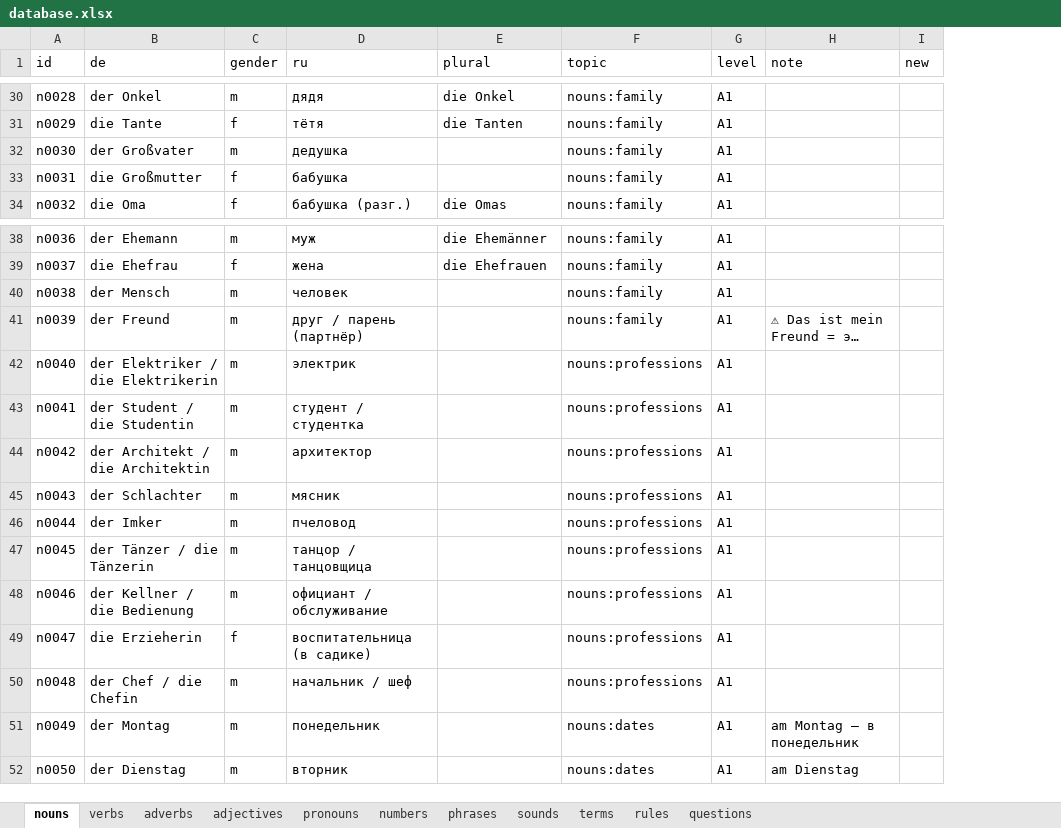
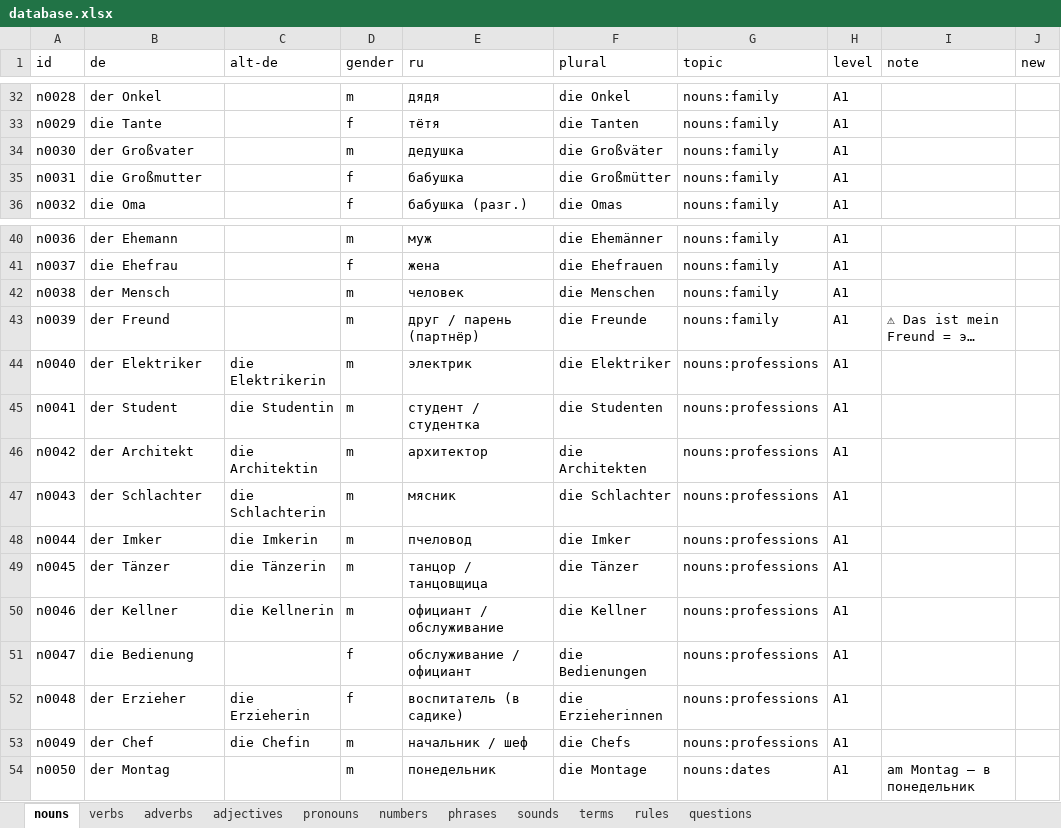
Before and after one commit to R4-studio/deutsch-tools, an Excel workbook: database.xlsx, sheet nouns, drawn as a sheet; only a part is shown, gaps mark what is left out; long unchanged cells end in …; values as stored, in another font and other column widths than the file's, no cell formats; charts and pictures not drawn; addresses are those after the commit; the diff covers the shown part only; the diff names each change by its address in the sheet, - before the commit and + after, or states it on an @@ line.

```diff
--- a/database.xlsx (sheet nouns)
+++ b/database.xlsx (sheet nouns)
+column C (alt-de), rows 44-53: die Elektrikerin | die Studentin | die Architektin | die Schlachterin | die Imkerin | die Tänzerin | die Kellnerin |  | die Erzieherin | die Chefin
-F34 (plural): (empty)
+F34 (plural): die Großväter
-F35 (plural): (empty)
+F35 (plural): die Großmütter
-F42 (plural): (empty)
+F42 (plural): die Menschen
-F43 (plural): (empty)
+F43 (plural): die Freunde
-B44 (de): der Elektriker / die Elektrikerin
+B44 (de): der Elektriker
-F44 (plural): (empty)
+F44 (plural): die Elektriker
-B45 (de): der Student / die Studentin
+B45 (de): der Student
-F45 (plural): (empty)
+F45 (plural): die Studenten
-B46 (de): der Architekt / die Architektin
+B46 (de): der Architekt
-F46 (plural): (empty)
+F46 (plural): die Architekten
-F47 (plural): (empty)
+F47 (plural): die Schlachter
-F48 (plural): (empty)
+F48 (plural): die Imker
-B49 (de): der Tänzer / die Tänzerin
+B49 (de): der Tänzer
-F49 (plural): (empty)
+F49 (plural): die Tänzer
-B50 (de): der Kellner / die Bedienung
+B50 (de): der Kellner
-F50 (plural): (empty)
+F50 (plural): die Kellner
-B51 (de): die Erzieherin
+B51 (de): die Bedienung
-E51 (ru): воспитательница (в садике)
+E51 (ru): обслуживание / официант
-F51 (plural): (empty)
+F51 (plural): die Bedienungen
-B52 (de): der Chef / die Chefin
+B52 (de): der Erzieher
-D52 (gender): m
+D52 (gender): f
-E52 (ru): начальник / шеф
+E52 (ru): воспитатель (в садике)
-F52 (plural): (empty)
+F52 (plural): die Erzieherinnen
-B53 (de): der Montag
+B53 (de): der Chef
-E53 (ru): понедельник
+E53 (ru): начальник / шеф
-F53 (plural): (empty)
+F53 (plural): die Chefs
-G53 (topic): nouns:dates
+G53 (topic): nouns:professions
-I53 (note): am Montag — в понедельник
+I53 (note): (empty)
-B54 (de): der Dienstag
+B54 (de): der Montag
-E54 (ru): вторник
+E54 (ru): понедельник
-F54 (plural): (empty)
+F54 (plural): die Montage
-I54 (note): am Dienstag
+I54 (note): am Montag — в понедельник
```
Also changed, not shown: 5 added rows and 1169 edited cells elsewhere in this sheet, sheet verbs, sheet rules, sheet questions, sheet phrases, sheet pronouns, sheet adverbs, cell formats, charts or pictures, 2 other files.
